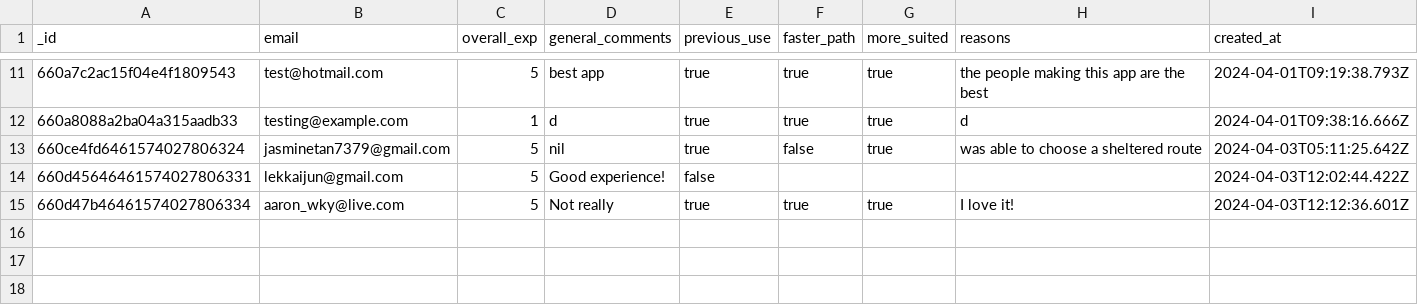
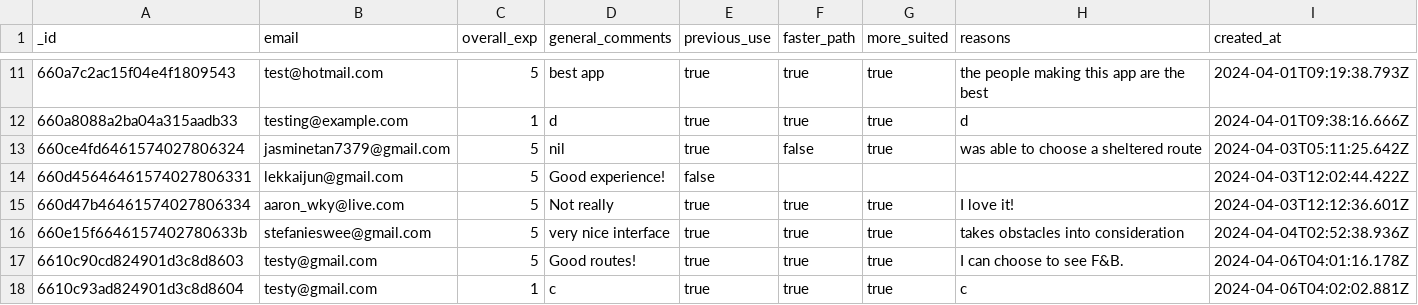
Before and after one commit to Founding-Pathers/Founding-Pathers, a CSV file: backend/routes/csv_exports/routeFeedback.csv, drawn as a sheet; only a part is shown, gaps mark what is left out.

```diff
--- a/backend/routes/csv_exports/routeFeedback.csv
+++ b/backend/routes/csv_exports/routeFeedback.csv
@@ -15 +15,4 @@
 "660d47b46461574027806334","aaron_wky@live.com",5,"Not really",true,true,true,"I love it!","2024-04-03T12:12:36.601Z"
+"660e15f6646157402780633b","stefanieswee@gmail.com",5,"very nice interface",true,true,true,"takes obstacles into consideration ","2024-04-04T02:52:38.936Z"
+"6610c90cd824901d3c8d8603","testy@gmail.com",5,"Good routes!",true,true,true,"I can choose to see F&B.","2024-04-06T04:01:16.178Z"
+"6610c93ad824901d3c8d8604","testy@gmail.com",1," c",true,true,true,"c","2024-04-06T04:02:02.881Z"
```
Also changed, not shown: backend/routes/csv_exports/nodes.csv, backend/routes/csv_exports/poi_info.csv, 8 other files.
